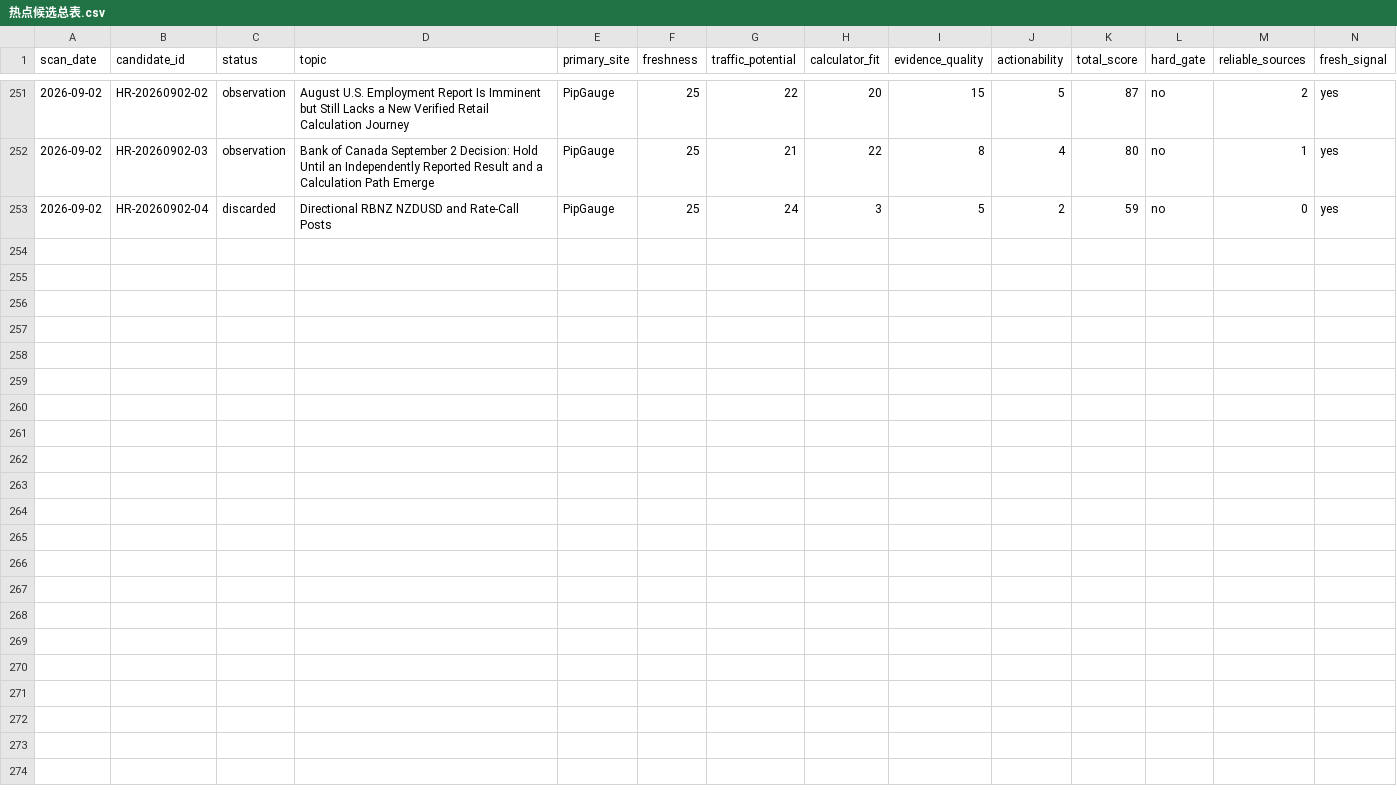
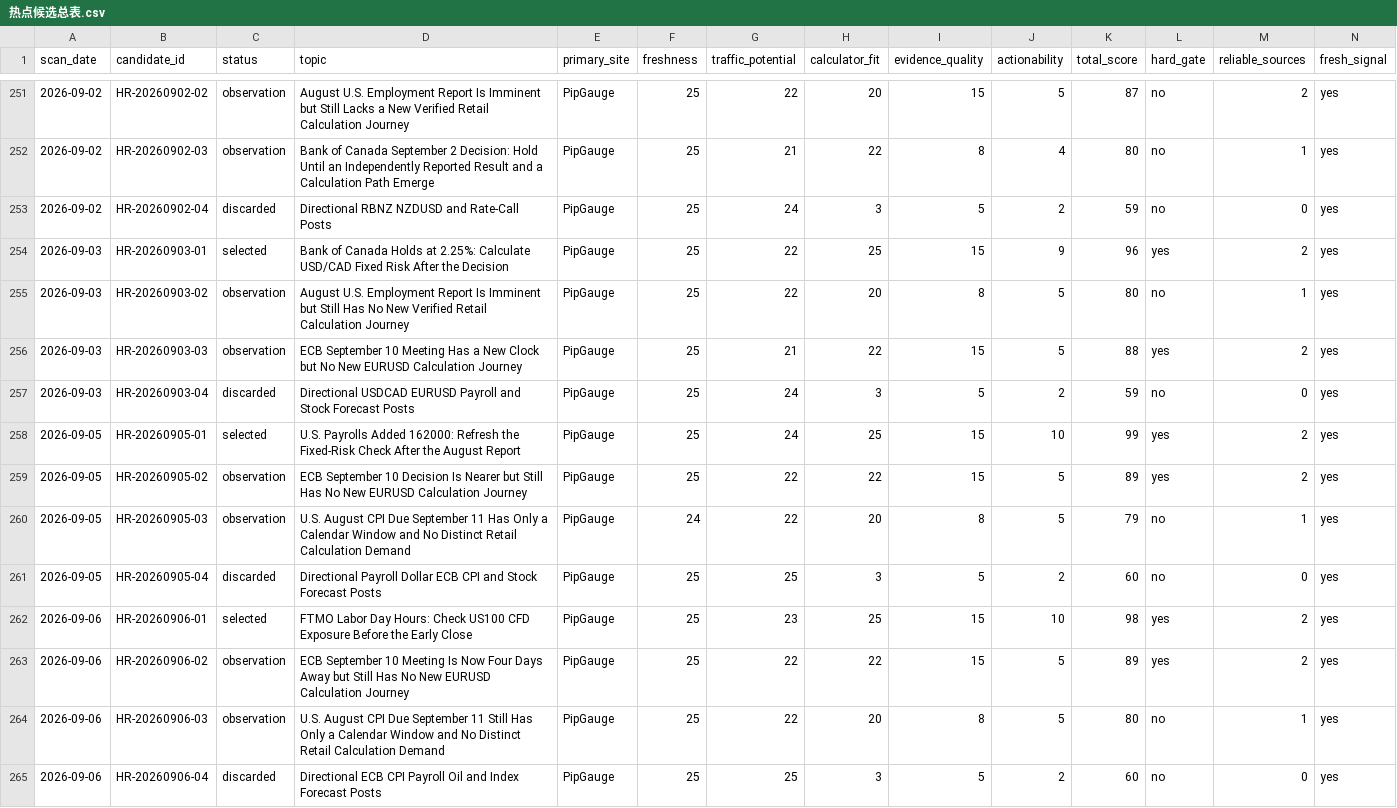
Before and after one commit to alastor8906/pipgauge-hotspot-radar-pages, a CSV file: 热点候选总表.csv, drawn as a sheet; only a part is shown, gaps mark what is left out; rows hold the shown columns only; the diff names each change by its address in the sheet, - before the commit and + after, or states it on an @@ line.

Commit message:
data: add 2026-09-06 hotspot radar scan

```diff
--- a/热点候选总表.csv
+++ b/热点候选总表.csv
+row 254: 2026-09-03 | HR-20260903-01 | selected | Bank of Canada Holds at 2.25%: Calculate USD/CAD Fixed Risk After the Decision | PipGauge | 25 | 22 | 25 | 15 | 9 | 96 | yes | 2 | yes
+row 255: 2026-09-03 | HR-20260903-02 | observation | August U.S. Employment Report Is Imminent but Still Has No New Verified Retail Calculation Journey | PipGauge | 25 | 22 | 20 | 8 | 5 | 80 | no | 1 | yes
+row 256: 2026-09-03 | HR-20260903-03 | observation | ECB September 10 Meeting Has a New Clock but No New EURUSD Calculation Journey | PipGauge | 25 | 21 | 22 | 15 | 5 | 88 | yes | 2 | yes
+row 257: 2026-09-03 | HR-20260903-04 | discarded | Directional USDCAD EURUSD Payroll and Stock Forecast Posts | PipGauge | 25 | 24 | 3 | 5 | 2 | 59 | no | 0 | yes
+row 258: 2026-09-05 | HR-20260905-01 | selected | U.S. Payrolls Added 162000: Refresh the Fixed-Risk Check After the August Report | PipGauge | 25 | 24 | 25 | 15 | 10 | 99 | yes | 2 | yes
+row 259: 2026-09-05 | HR-20260905-02 | observation | ECB September 10 Decision Is Nearer but Still Has No New EURUSD Calculation Journey | PipGauge | 25 | 22 | 22 | 15 | 5 | 89 | yes | 2 | yes
+row 260: 2026-09-05 | HR-20260905-03 | observation | U.S. August CPI Due September 11 Has Only a Calendar Window and No Distinct Retail Calculation Demand | PipGauge | 24 | 22 | 20 | 8 | 5 | 79 | no | 1 | yes
+row 261: 2026-09-05 | HR-20260905-04 | discarded | Directional Payroll Dollar ECB CPI and Stock Forecast Posts | PipGauge | 25 | 25 | 3 | 5 | 2 | 60 | no | 0 | yes
+row 262: 2026-09-06 | HR-20260906-01 | selected | FTMO Labor Day Hours: Check US100 CFD Exposure Before the Early Close | PipGauge | 25 | 23 | 25 | 15 | 10 | 98 | yes | 2 | yes
+row 263: 2026-09-06 | HR-20260906-02 | observation | ECB September 10 Meeting Is Now Four Days Away but Still Has No New EURUSD Calculation Journey | PipGauge | 25 | 22 | 22 | 15 | 5 | 89 | yes | 2 | yes
+row 264: 2026-09-06 | HR-20260906-03 | observation | U.S. August CPI Due September 11 Still Has Only a Calendar Window and No Distinct Retail Calculation Demand | PipGauge | 25 | 22 | 20 | 8 | 5 | 80 | no | 1 | yes
+row 265: 2026-09-06 | HR-20260906-04 | discarded | Directional ECB CPI Payroll Oil and Index Forecast Posts | PipGauge | 25 | 25 | 3 | 5 | 2 | 60 | no | 0 | yes
```
Also changed, not shown: radar/热点候选总表.csv, 17 other files.
